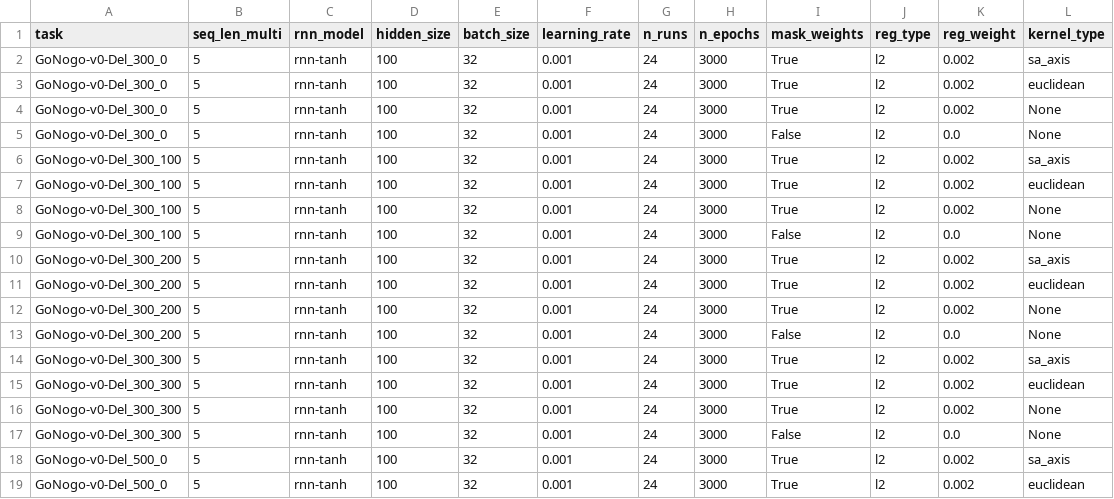
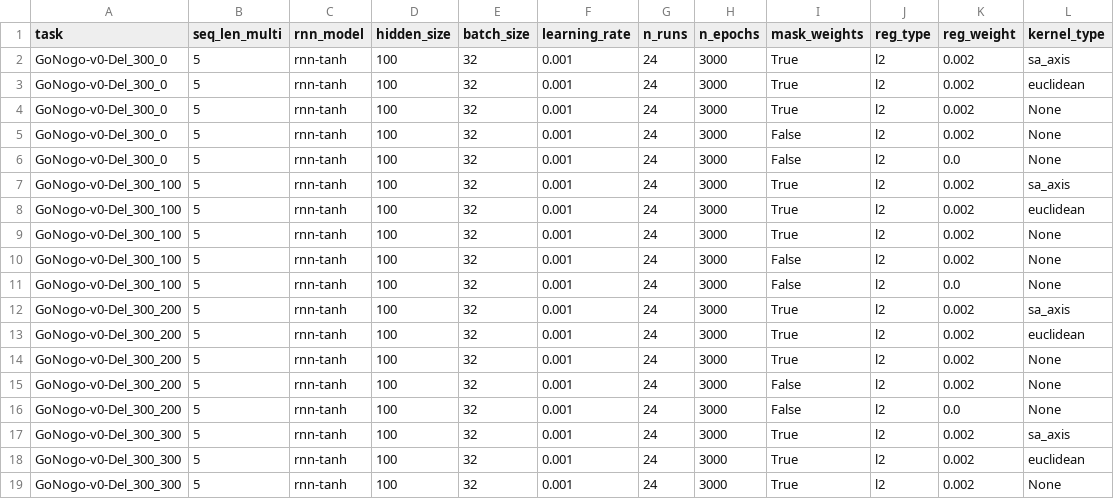
Before and after one commit to LindenParkesLab/neuro_rnn, a CSV file: data/model_params.csv, drawn as a sheet; only a part is shown; the shorter side is filled out with more unchanged rows; the diff covers the shown part only; the diff names each change by its address in the sheet, - before the commit and + after, or states it on an @@ line.

```diff
--- a/data/model_params.csv
+++ b/data/model_params.csv
+row 5: GoNogo-v0-Del_300_0 | 5 | rnn-tanh | 100 | 32 | 0.001 | 24 | 3000 | False | l2 | 0.002 | None
+row 10: GoNogo-v0-Del_300_100 | 5 | rnn-tanh | 100 | 32 | 0.001 | 24 | 3000 | False | l2 | 0.002 | None
+row 15: GoNogo-v0-Del_300_200 | 5 | rnn-tanh | 100 | 32 | 0.001 | 24 | 3000 | False | l2 | 0.002 | None
```
Also changed, not shown: 13 added rows elsewhere in this file, 5 other files.
